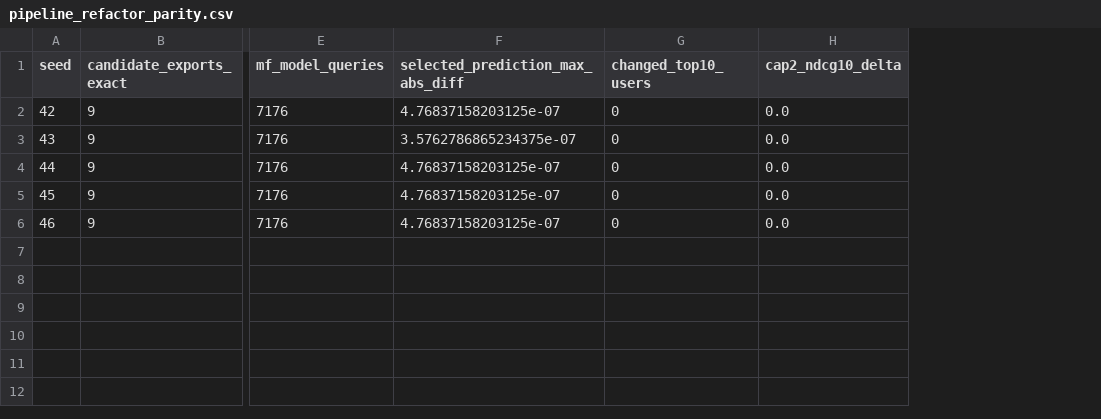
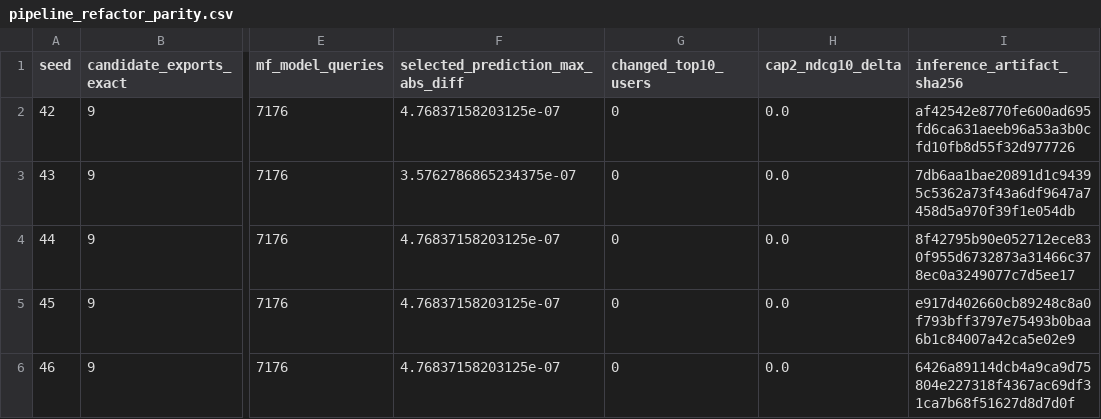
Before and after one commit to giunglee/short-video-feed-ranker, a CSV file: docs/results/pipeline_refactor_parity.csv, drawn as a sheet; only a part is shown, gaps mark what is left out; the diff names each change by its address in the sheet, - before the commit and + after, or states it on an @@ line.

Commit message:
Separate inference artifacts from training and benchmark state
Export resolved model and feature specifications with fitted lookups, exact identity mappings and support state. Load inference components without datasets; keep sampling and frozen benchmark policy in offline modules.

Preserve frozen candidate and metric parity across seeds 42-46; add artifact isolation, substitution and invalid-state checks.

```diff
--- a/docs/results/pipeline_refactor_parity.csv
+++ b/docs/results/pipeline_refactor_parity.csv
+column I (inference_artifact_sha256), rows 2-6: af42542e8770fe600ad695fd6ca631aeeb96a53a3b0cfd10fb8d55f32d977726 | 7db6aa1bae20891d1c94395c5362a73f43a6df9647a7458d5a970f39f1e054db | 8f42795b90e052712ece830f955d6732873a31466c378ec0a3249077c7d5ee17 | e917d402660cb89248c8a0f793bff3797e75493b0baa6b1c84007a42ca5e02e9 | 6426a89114dcb4a9ca9d75804e227318f4367ac69df31ca7b68f51627d8d7d0f
```
Also changed, not shown: 25 other files.
